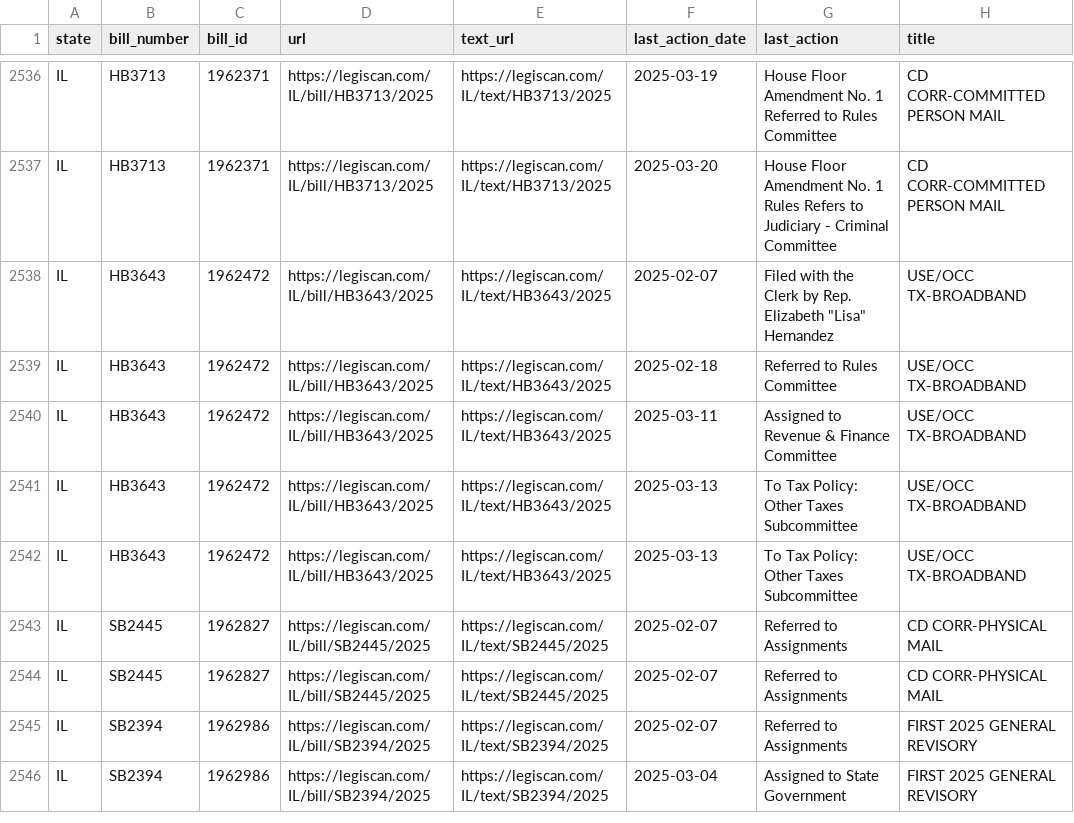
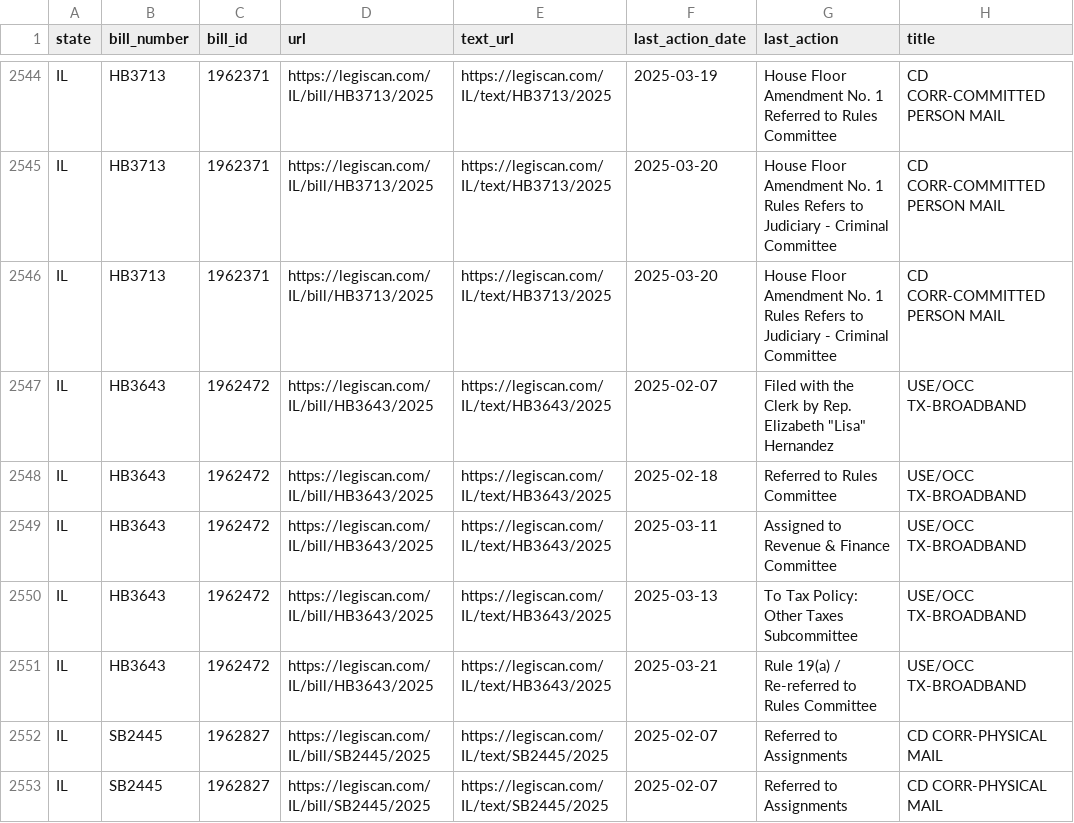
Before and after one commit to edmundmiller/periodic_legislation, a CSV file: sources/legiscan/bills.csv, drawn as a sheet; only a part is shown, gaps mark what is left out; the shorter side is filled out with more unchanged rows; the diff covers the shown part only.

```diff
--- a/sources/legiscan/bills.csv
+++ b/sources/legiscan/bills.csv
@@ -2537,2 +2545,3 @@ IL,HB3713,1962371,https://legiscan.com/IL/bill/HB3713/2025,https://legiscan.com/
 IL,HB3713,1962371,https://legiscan.com/IL/bill/HB3713/2025,https://legiscan.com/IL/text/HB3713/2025,2025-03-20,House Floor Amendment No. 1 Rules Refers to Judiciary - Criminal Committee,CD CORR-COMMITTED PERSON MAIL
+IL,HB3713,1962371,https://legiscan.com/IL/bill/HB3713/2025,https://legiscan.com/IL/text/HB3713/2025,2025-03-20,House Floor Amendment No. 1 Rules Refers to Judiciary - Criminal Committee,CD CORR-COMMITTED PERSON MAIL
 IL,HB3643,1962472,https://legiscan.com/IL/bill/HB3643/2025,https://legiscan.com/IL/text/HB3643/2025,2025-02-07,"Filed with the Clerk by Rep. Elizabeth ""Lisa"" Hernandez",USE/OCC TX-BROADBAND
@@ -2541,3 +2550,3 @@ IL,HB3643,1962472,https://legiscan.com/IL/bill/HB3643/2025,https://legiscan.com/
 IL,HB3643,1962472,https://legiscan.com/IL/bill/HB3643/2025,https://legiscan.com/IL/text/HB3643/2025,2025-03-13,To Tax Policy: Other Taxes Subcommittee,USE/OCC TX-BROADBAND
-IL,HB3643,1962472,https://legiscan.com/IL/bill/HB3643/2025,https://legiscan.com/IL/text/HB3643/2025,2025-03-13,To Tax Policy: Other Taxes Subcommittee,USE/OCC TX-BROADBAND
+IL,HB3643,1962472,https://legiscan.com/IL/bill/HB3643/2025,https://legiscan.com/IL/text/HB3643/2025,2025-03-21,Rule 19(a) / Re-referred to Rules Committee,USE/OCC TX-BROADBAND
 IL,SB2445,1962827,https://legiscan.com/IL/bill/SB2445/2025,https://legiscan.com/IL/text/SB2445/2025,2025-02-07,Referred to Assignments,CD CORR-PHYSICAL MAIL
```
Also changed, not shown: 9 added rows, 21 moved rows and 21 edited cells elsewhere in this file.
